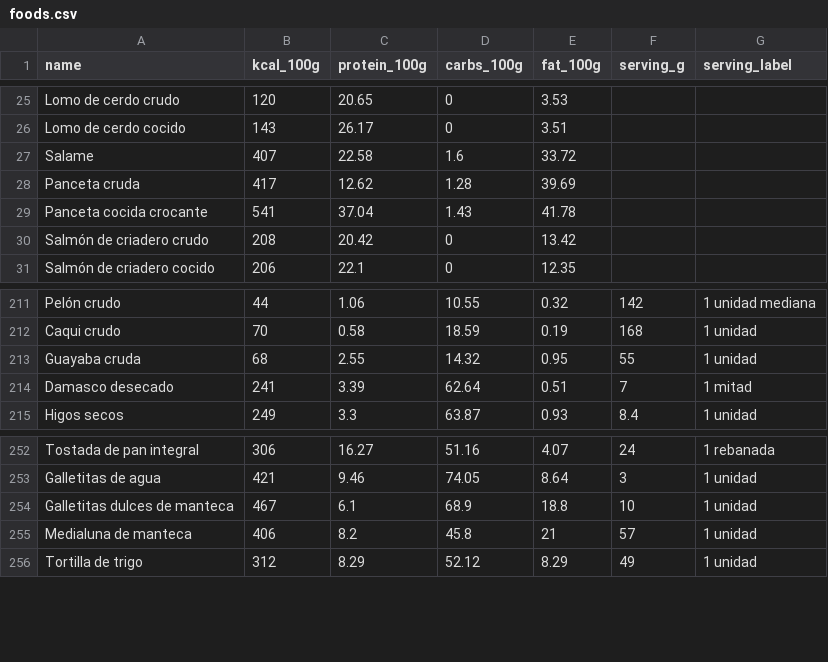
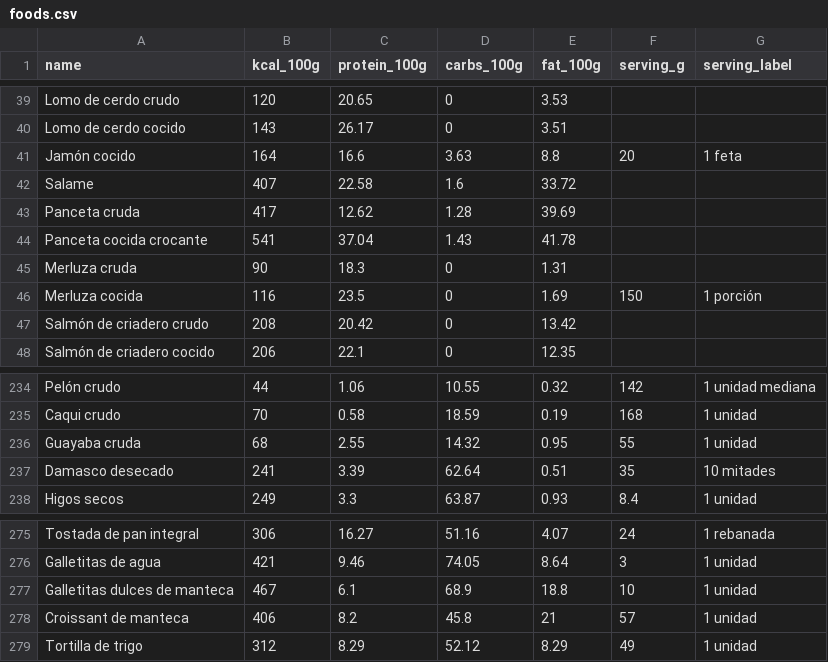
Before and after one commit to knowledge1st/lean-app, a CSV file: api/seed/foods.csv, drawn as a sheet; only a part is shown, gaps mark what is left out; the diff covers the shown part only.

```diff
--- a/api/seed/foods.csv
+++ b/api/seed/foods.csv
@@ -26,2 +40,3 @@ Lomo de cerdo crudo,120,20.65,0,3.53,,
 Lomo de cerdo cocido,143,26.17,0,3.51,,
+Jamón cocido,164,16.6,3.63,8.8,20,1 feta
 Salame,407,22.58,1.6,33.72,,
@@ -29,2 +44,4 @@ Panceta cruda,417,12.62,1.28,39.69,,
 Panceta cocida crocante,541,37.04,1.43,41.78,,
+Merluza cruda,90,18.3,0,1.31,,
+Merluza cocida,116,23.5,0,1.69,150,1 porción
 Salmón de criadero crudo,208,20.42,0,13.42,,
@@ -213,3 +236,3 @@ Caqui crudo,70,0.58,18.59,0.19,168,1 unidad
 Guayaba cruda,68,2.55,14.32,0.95,55,1 unidad
-Damasco desecado,241,3.39,62.64,0.51,7,1 mitad
+Damasco desecado,241,3.39,62.64,0.51,35,10 mitades
 Higos secos,249,3.3,63.87,0.93,8.4,1 unidad
@@ -254,3 +277,3 @@ Galletitas de agua,421,9.46,74.05,8.64,3,1 unidad
 Galletitas dulces de manteca,467,6.1,68.9,18.8,10,1 unidad
-Medialuna de manteca,406,8.2,45.8,21,57,1 unidad
+Croissant de manteca,406,8.2,45.8,21,57,1 unidad
 Tortilla de trigo,312,8.29,52.12,8.29,49,1 unidad
```
Also changed, not shown: 20 added rows elsewhere in this file, 3 other files.
